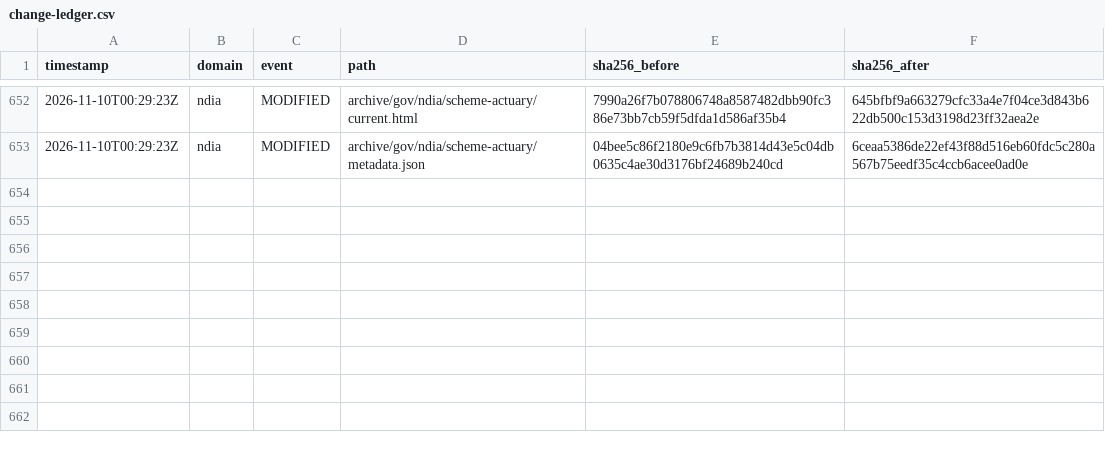
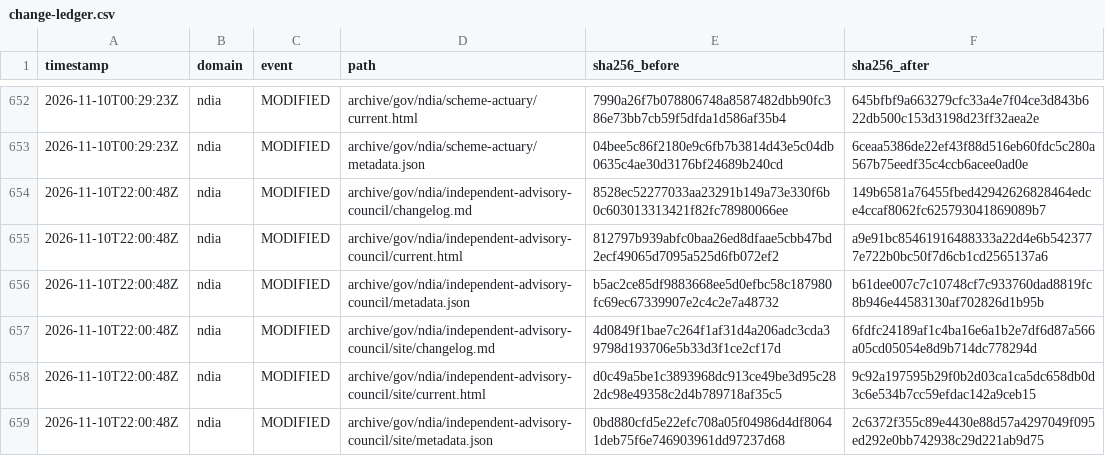
Before and after one commit to myNDISwiki/MyNDIS, a CSV file: archive/reports/ndia/change-ledger.csv, drawn as a sheet; only a part is shown, gaps mark what is left out; the diff names each change by its address in the sheet, - before the commit and + after, or states it on an @@ line.

```diff
--- a/archive/reports/ndia/change-ledger.csv
+++ b/archive/reports/ndia/change-ledger.csv
+row 654: 2026-11-10T22:00:48Z | ndia | MODIFIED | archive/gov/ndia/independent-advisory-council/changelog.md | 8528ec52277033aa23291b149a73e330f6b0c603013313421f82fc78980066ee | 149b6581a76455fbed42942626828464edce4ccaf8062fc625793041869089b7
+row 655: 2026-11-10T22:00:48Z | ndia | MODIFIED | archive/gov/ndia/independent-advisory-council/current.html | 812797b939abfc0baa26ed8dfaae5cbb47bd2ecf49065d7095a525d6fb072ef2 | a9e91bc85461916488333a22d4e6b5423777e722b0bc50f7d6cb1cd2565137a6
+row 656: 2026-11-10T22:00:48Z | ndia | MODIFIED | archive/gov/ndia/independent-advisory-council/metadata.json | b5ac2ce85df9883668ee5d0efbc58c187980fc69ec67339907e2c4c2e7a48732 | b61dee007c7c10748cf7c933760dad8819fc8b946e44583130af702826d1b95b
+row 657: 2026-11-10T22:00:48Z | ndia | MODIFIED | archive/gov/ndia/independent-advisory-council/site/changelog.md | 4d0849f1bae7c264f1af31d4a206adc3cda39798d193706e5b33d3f1ce2cf17d | 6fdfc24189af1c4ba16e6a1b2e7df6d87a566a05cd05054e8d9b714dc778294d
+row 658: 2026-11-10T22:00:48Z | ndia | MODIFIED | archive/gov/ndia/independent-advisory-council/site/current.html | d0c49a5be1c3893968dc913ce49be3d95c282dc98e49358c2d4b789718af35c5 | 9c92a197595b29f0b2d03ca1ca5dc658db0d3c6e534b7cc59efdac142a9ceb15
+row 659: 2026-11-10T22:00:48Z | ndia | MODIFIED | archive/gov/ndia/independent-advisory-council/site/metadata.json | 0bd880cfd5e22efc708a05f04986d4df80641deb75f6e746903961dd97237d68 | 2c6372f355c89e4430e88d57a4297049f095ed292e0bb742938c29d221ab9d75
```
Also changed, not shown: archive/reports/aph/change-ledger.csv, archive/reports/engage-ndis/change-ledger.csv, 32 other files.
